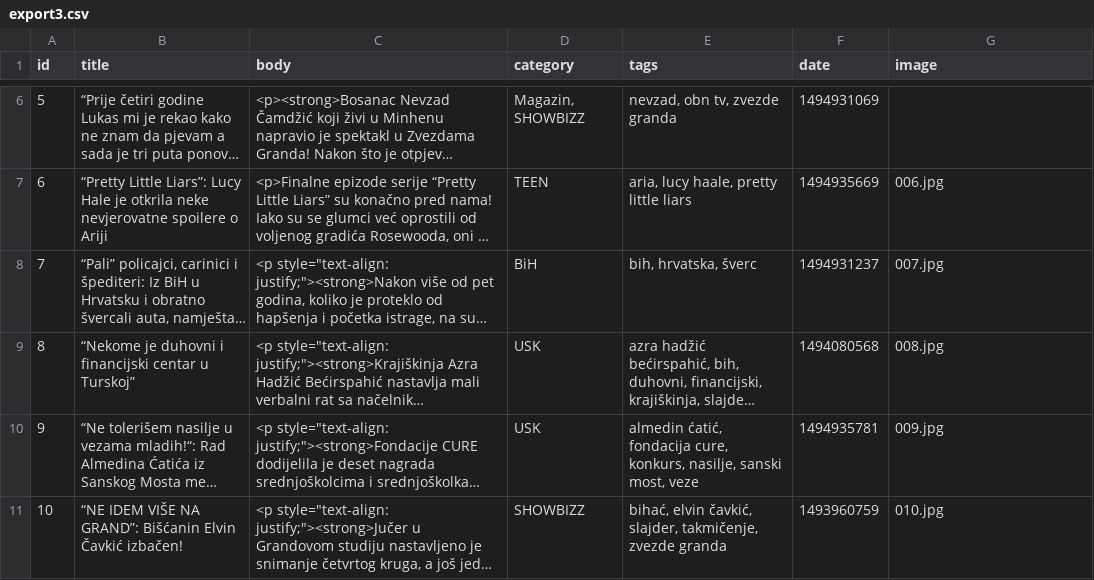
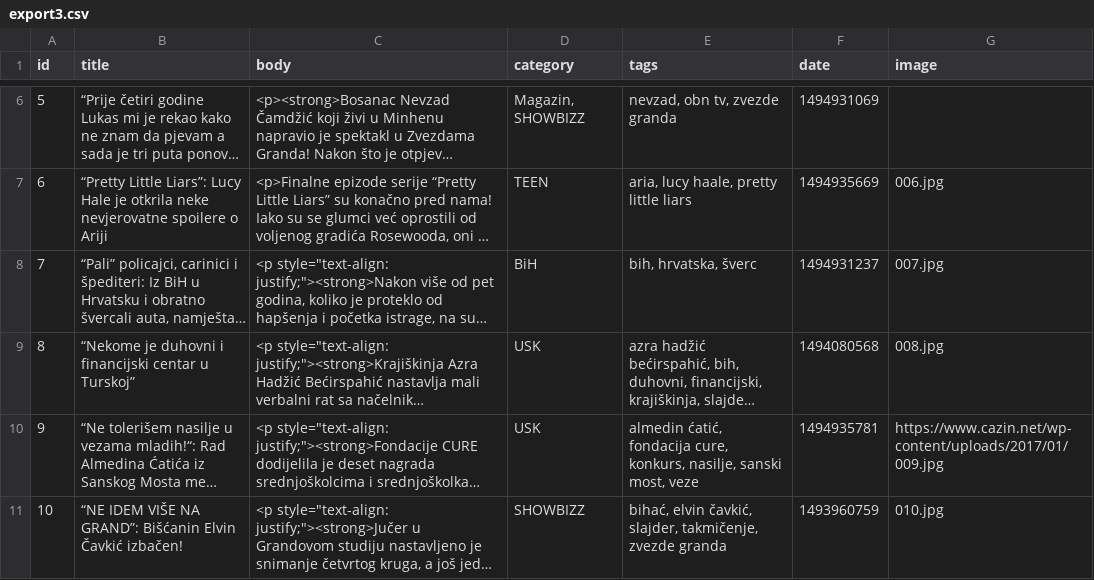
Before and after one commit to ISkymen/migrate, a CSV file: modules/custom/sky_migrate/csv/export3.csv, drawn as a sheet; only a part is shown, gaps mark what is left out; long unchanged cells end in …; the diff names each change by its address in the sheet, - before the commit and + after, or states it on an @@ line.

```diff
--- a/modules/custom/sky_migrate/csv/export3.csv
+++ b/modules/custom/sky_migrate/csv/export3.csv
-G10 (image): 009.jpg
+G10 (image): https://www.cazin.net/wp-content/uploads/2017/01/009.jpg
```
Also changed, not shown: 4 other files.
